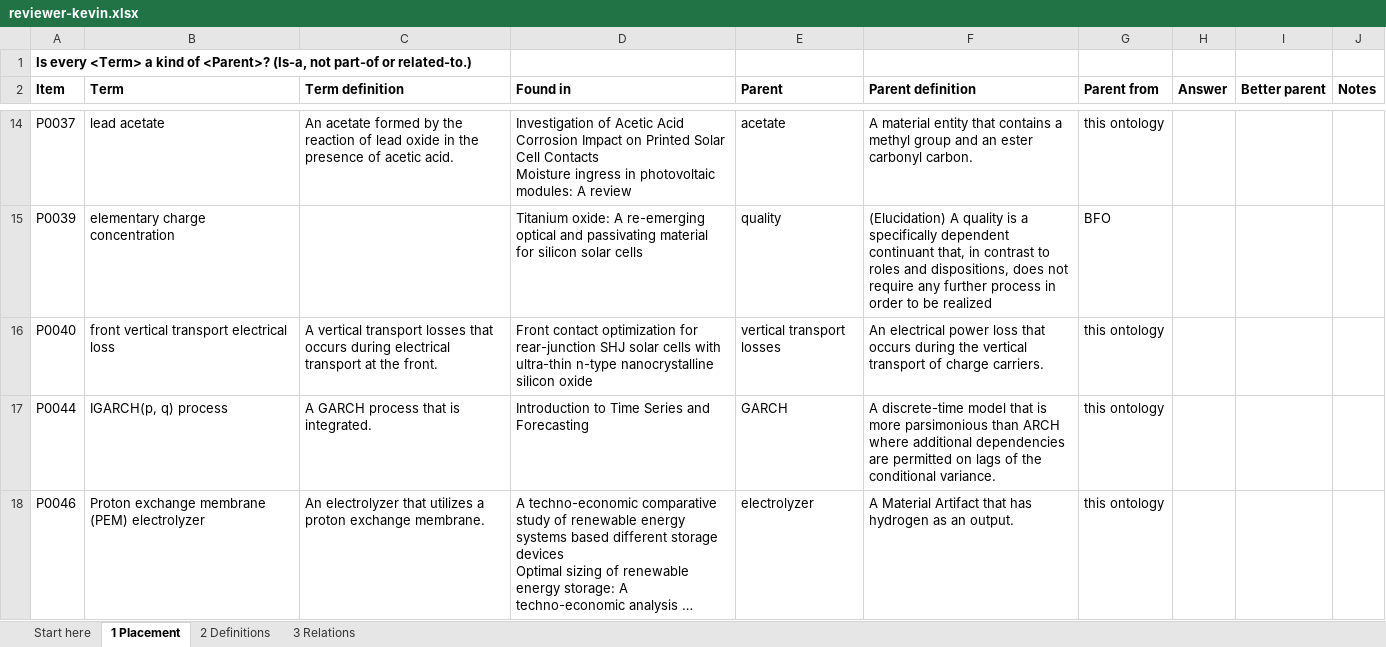
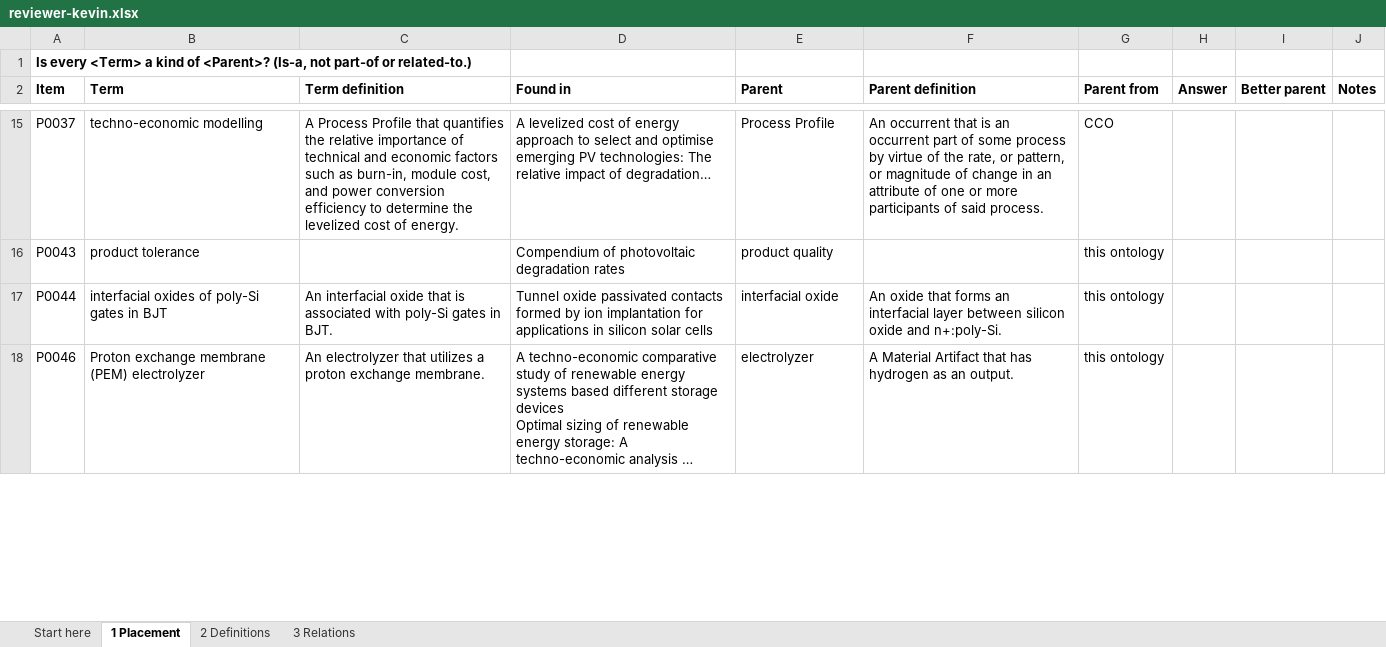
Before and after one commit to ucf-photovoltaics/knowledge_workflow, an Excel workbook: review/reviewer-kevin.xlsx, sheet 1 Placement, drawn as a sheet; only a part is shown, gaps mark what is left out; long unchanged cells end in …; values as stored, in another font and other column widths than the file's, no borders; conditional formats not drawn; removed rows and columns are numbered as before the commit, all else as after; ↵ is a line break in a cell; the diff covers the shown part only; the diff names each change by its address in the sheet, - before the commit and + after, or states it on an @@ line.

```diff
--- a/review/reviewer-kevin.xlsx (sheet 1 Placement)
+++ b/review/reviewer-kevin.xlsx (sheet 1 Placement)
-B15 (Term): lead acetate
+B15 (Term): techno-economic modelling
-C15 (Term definition): An acetate formed by the reaction of lead oxide in the presence of acetic acid.
+C15 (Term definition): A Process Profile that quantifies the relative importance of technical and economic factors such as burn-in, module cost, and power conversion efficiency to determine the levelized cost of energy.
-D15 (Found in): Investigation of Acetic Acid Corrosion Impact on Printed Solar Cell Contacts ↵ Moisture ingress in photovoltaic modules: A review
+D15 (Found in): A levelized cost of energy approach to select and optimise emerging PV technologies: The relative impact of degradation…
-E15 (Parent): acetate
+E15 (Parent): Process Profile
-F15 (Parent definition): A material entity that contains a methyl group and an ester carbonyl carbon.
+F15 (Parent definition): An occurrent that is an occurrent part of some process by virtue of the rate, or pattern, or magnitude of change in an attribute of one or more participants of said process.
-G15 (Parent from): this ontology
+G15 (Parent from): CCO
-row 15: P0039 | elementary charge concentration |  | Titanium oxide: A re-emerging optical and passivating material for silicon solar cells | quality | (Elucidation) A quality is a specifically dependent continuant that, in contrast to roles and dispositions, does not require any further process in order to be realized | BFO
-row 16: P0040 | front vertical transport electrical loss | A vertical transport losses that occurs during electrical transport at the front. | Front contact optimization for rear-junction SHJ solar cells with ultra-thin n-type nanocrystalline silicon oxide | vertical transport losses | An electrical power loss that occurs during the vertical transport of charge carriers. | this ontology
+row 16: P0043 | product tolerance |  | Compendium of photovoltaic degradation rates | product quality |  | this ontology
-B17 (Term): IGARCH(p, q) process
+B17 (Term): interfacial oxides of poly-Si gates in BJT
-C17 (Term definition): A GARCH process that is integrated.
+C17 (Term definition): An interfacial oxide that is associated with poly-Si gates in BJT.
-D17 (Found in): Introduction to Time Series and Forecasting
+D17 (Found in): Tunnel oxide passivated contacts formed by ion implantation for applications in silicon solar cells
-E17 (Parent): GARCH
+E17 (Parent): interfacial oxide
-F17 (Parent definition): A discrete-time model that is more parsimonious than ARCH where additional dependencies are permitted on lags of the conditional variance.
+F17 (Parent definition): An oxide that forms an interfacial layer between silicon oxide and n+:poly-Si.
```
Also changed, not shown: 24 added rows, 23 removed rows and 54 edited cells elsewhere in this sheet, sheet 3 Relations, sheet 2 Definitions, review/reviewer-kris.xlsx, review/reviewer-max.xlsx.
